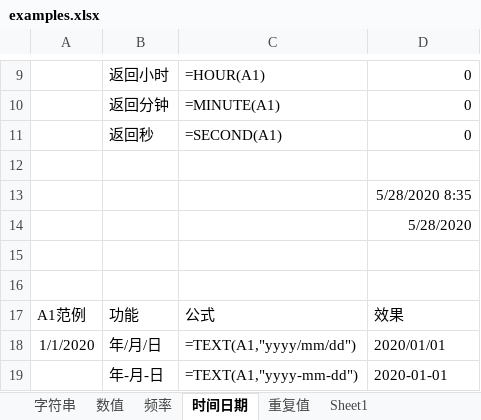
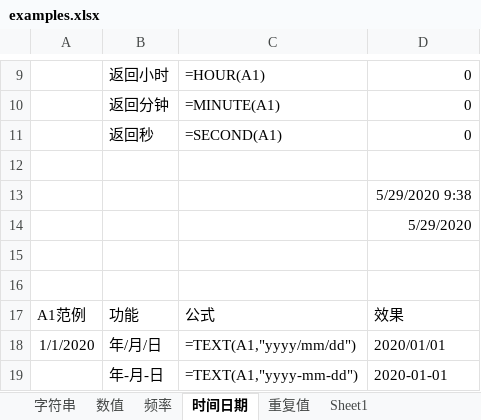
Before and after one commit to ztonyz1212/Excel_Notes, an Excel workbook: examples.xlsx, sheet 时间日期, drawn as a sheet; only a part is shown, gaps mark what is left out; values as stored, in another font and other column widths than the file's, no borders; the diff names each change by its address in the sheet, - before the commit and + after, or states it on an @@ line.

Commit message:
Update examples.xlsx

```diff
--- a/examples.xlsx (sheet 时间日期)
+++ b/examples.xlsx (sheet 时间日期)
-D13: 5/28/2020 8:35
+D13: 5/29/2020 9:38
-D14: 5/28/2020
+D14: 5/29/2020
```
Also changed, not shown: sheet Sheet1.
